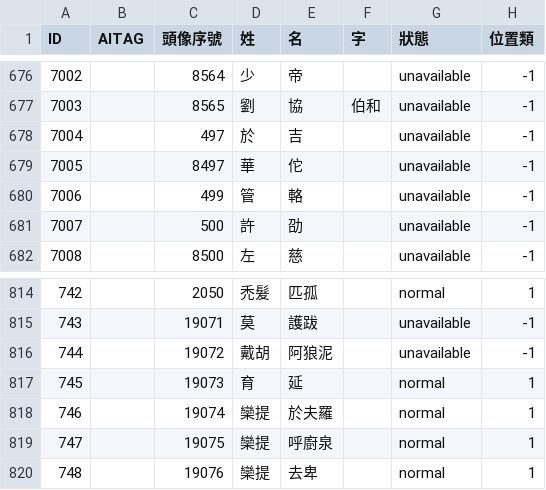
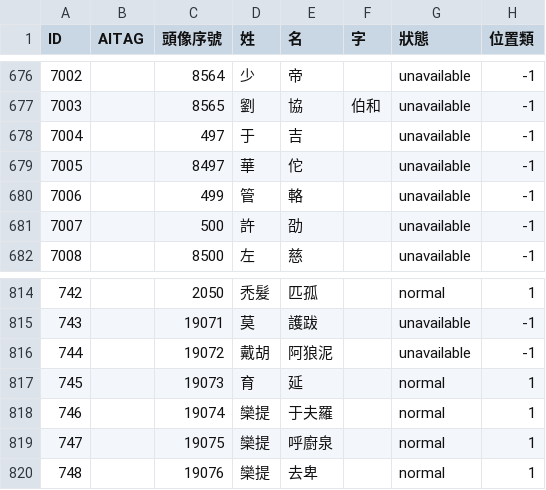
Before and after one commit to luiges90/ZHSAN2, a CSV file: core/assets/GameData/Scenario/194QXGJ 7/Person.csv, drawn as a sheet; only a part is shown, gaps mark what is left out; the diff covers the shown part only; the diff names each change by its address in the sheet, - before the commit and + after, or states it on an @@ line.

```diff
--- a/core/assets/GameData/Scenario/194QXGJ 7/Person.csv
+++ b/core/assets/GameData/Scenario/194QXGJ 7/Person.csv
-D678 (姓): 於
+D678 (姓): 于
-E818 (名): 於夫羅
+E818 (名): 于夫羅
```
Also changed, not shown: 12 edited cells elsewhere in this file.
